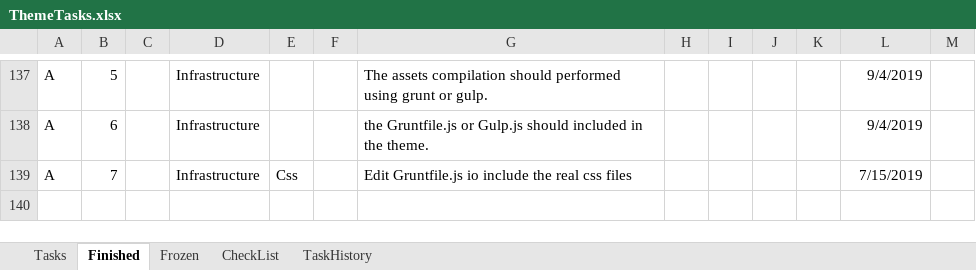
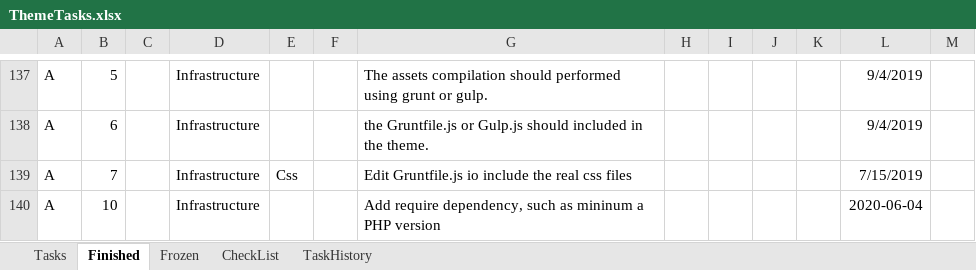
Before and after one commit to jamesjohnmcguire/DigitalZenWorksParentTheme, an Excel workbook: Support/ThemeTasks.xlsx, sheet Finished, drawn as a sheet; only a part is shown, gaps mark what is left out; values as stored, in another font and other column widths than the file's, no borders; the diff names each change by its address in the sheet, - before the commit and + after, or states it on an @@ line.

```diff
--- a/Support/ThemeTasks.xlsx (sheet Finished)
+++ b/Support/ThemeTasks.xlsx (sheet Finished)
+row 140: A | 10 |  | Infrastructure |  |  | Add require dependency, such as mininum a PHP version |  |  |  |  | 2020-06-04
```
Also changed, not shown: sheet Tasks, 1 other file.
